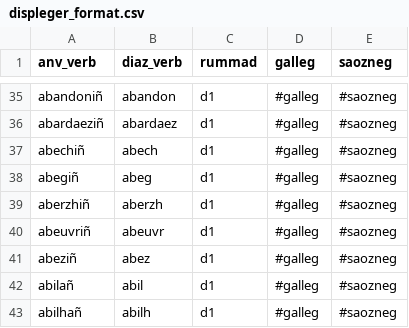
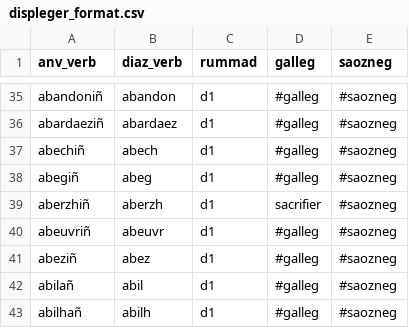
Before and after one commit to Drouizig/displeger-verbou, a CSV file: data/displeger_format.csv, drawn as a sheet; only a part is shown, gaps mark what is left out.

Commit message:
Update data from web

```diff
--- a/data/displeger_format.csv
+++ b/data/displeger_format.csv
@@ -38,3 +38,3 @@ abechiñ;abech;d1;#galleg;#saozneg
 abegiñ;abeg;d1;#galleg;#saozneg
-aberzhiñ;aberzh;d1;#galleg;#saozneg
+aberzhiñ;aberzh;d1;sacrifier;#saozneg
 abeuvriñ;abeuvr;d1;#galleg;#saozneg
```
